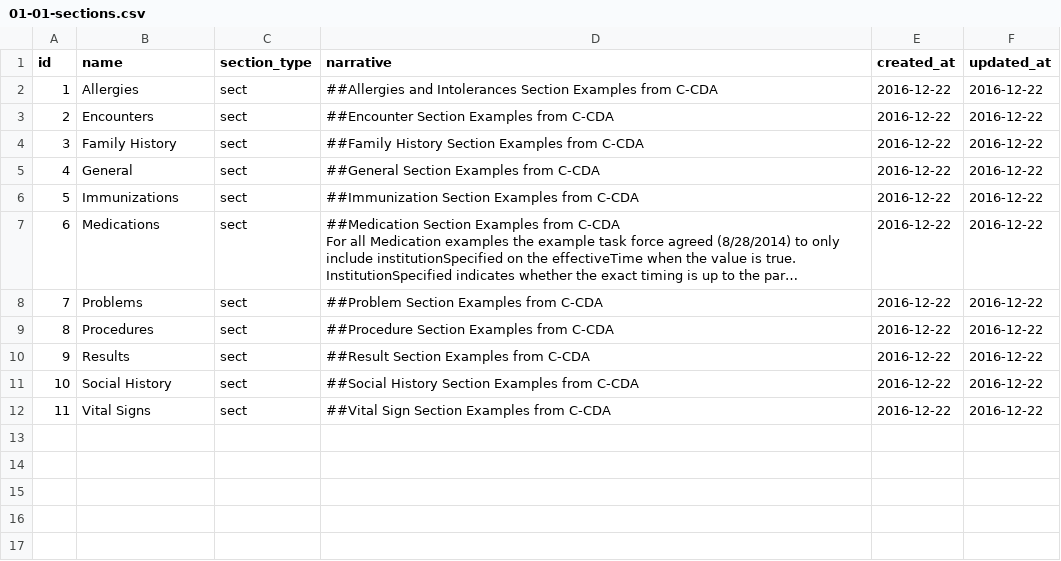
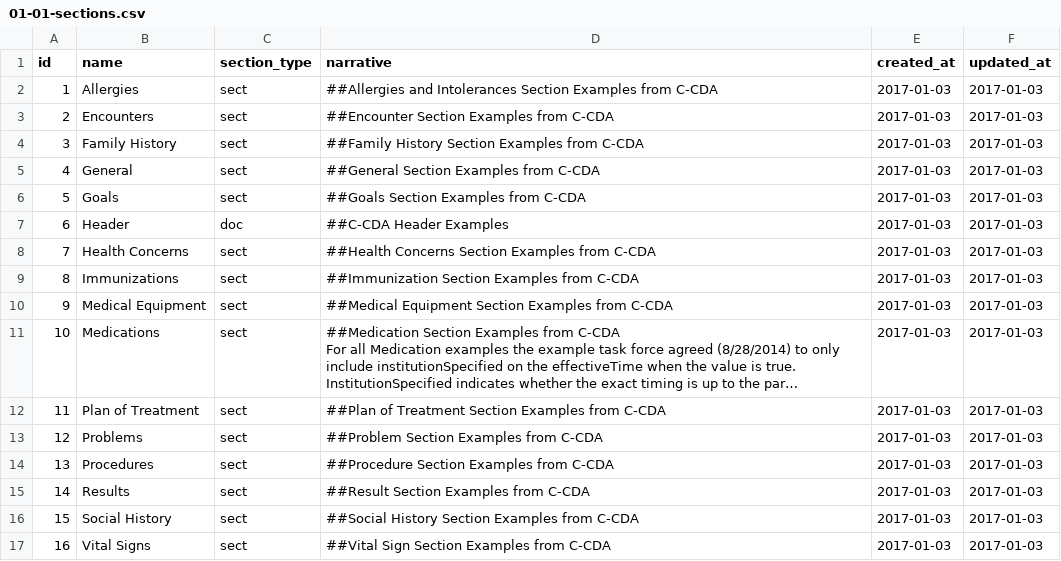
Before and after one commit to HL7/hl7-c-cda-ex, a CSV file: db/load-data/01-01-sections.csv, drawn as a sheet; long unchanged cells end in …; addresses are those after the commit; the diff names each change by its address in the sheet, - before the commit and + after, or states it on an @@ line.

```diff
--- a/db/load-data/01-01-sections.csv
+++ b/db/load-data/01-01-sections.csv
-E2:E5 (created_at): 2016-12-22
+E2:E5 (created_at): 2017-01-03
-F2:F5 (updated_at): 2016-12-22
+F2:F5 (updated_at): 2017-01-03
+row 6: 5 | Goals | sect | ##Goals Section Examples from C-CDA | 2017-01-03 | 2017-01-03
+row 7: 6 | Header | doc | ##C-CDA Header Examples | 2017-01-03 | 2017-01-03
+row 8: 7 | Health Concerns | sect | ##Health Concerns Section Examples from C-CDA | 2017-01-03 | 2017-01-03
@@ column A (id) renumbered from row 9 down @@
-E9 (created_at): 2016-12-22
+E9 (created_at): 2017-01-03
-F9 (updated_at): 2016-12-22
+F9 (updated_at): 2017-01-03
+row 10: 9 | Medical Equipment | sect | ##Medical Equipment Section Examples from C-CDA | 2017-01-03 | 2017-01-03
-E11 (created_at): 2016-12-22
+E11 (created_at): 2017-01-03
-F11 (updated_at): 2016-12-22
+F11 (updated_at): 2017-01-03
+row 12: 11 | Plan of Treatment | sect | ##Plan of Treatment Section Examples from C-CDA | 2017-01-03 | 2017-01-03
-E13:E17 (created_at): 2016-12-22
+E13:E17 (created_at): 2017-01-03
-F13:F17 (updated_at): 2016-12-22
+F13:F17 (updated_at): 2017-01-03
```
Also changed, not shown: db/load-data/01-03-approvals.csv, 1 other file.
